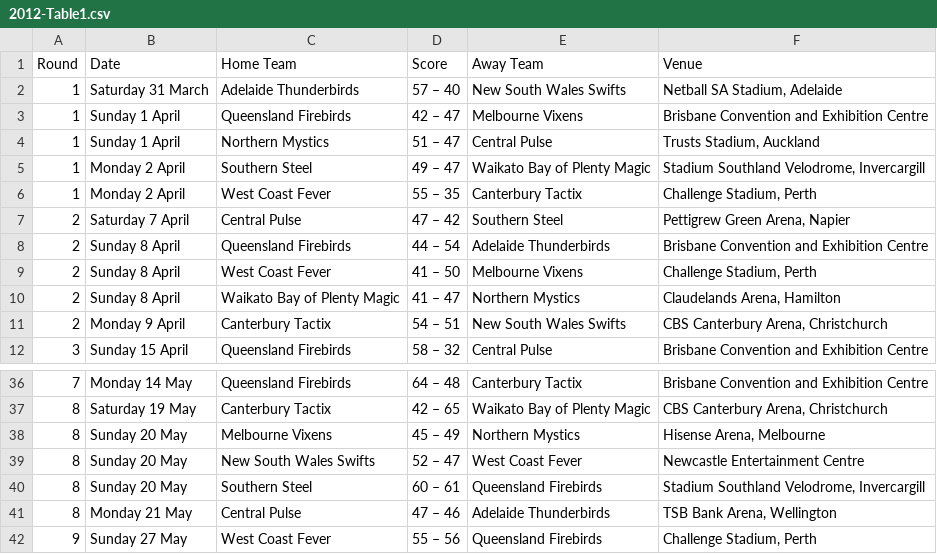
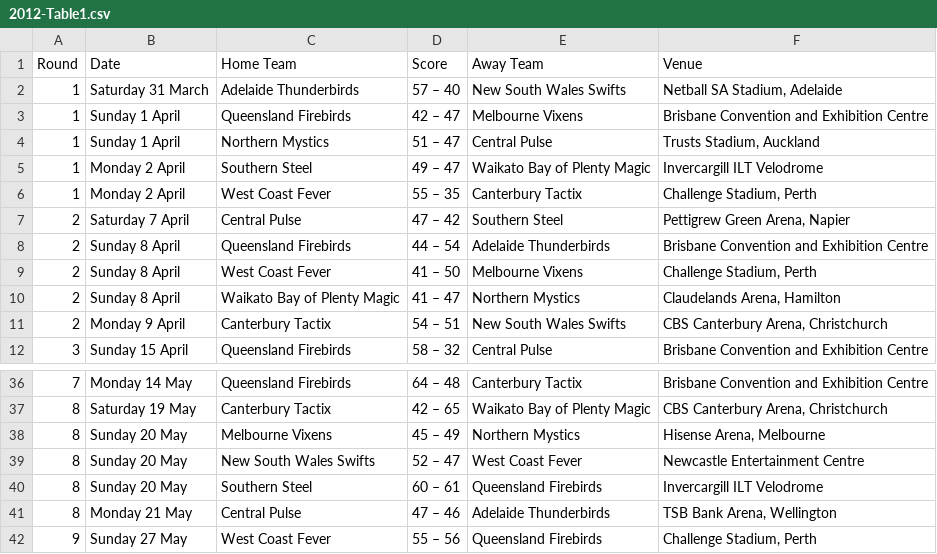
Before and after one commit to GSam/SWEN303, a CSV file: 2012-Table1.csv, drawn as a sheet; only a part is shown, gaps mark what is left out.

```diff
--- a/2012-Table1.csv
+++ b/2012-Table1.csv
@@ -4,3 +4,3 @@ Round,Date,Home Team,Score,Away Team,Venue
 1,Sunday 1 April,Northern Mystics,51 – 47,Central Pulse,"Trusts Stadium, Auckland"
-1,Monday 2 April,Southern Steel,49 – 47,Waikato Bay of Plenty Magic,"Stadium Southland Velodrome, Invercargill"
+1,Monday 2 April,Southern Steel,49 – 47,Waikato Bay of Plenty Magic,"Invercargill ILT Velodrome"
 1,Monday 2 April,West Coast Fever,55 – 35,Canterbury Tactix,"Challenge Stadium, Perth"
@@ -39,3 +39,3 @@ Round,Date,Home Team,Score,Away Team,Venue
 8,Sunday 20 May,New South Wales Swifts,52 – 47,West Coast Fever,Newcastle Entertainment Centre
-8,Sunday 20 May,Southern Steel,60 – 61,Queensland Firebirds,"Stadium Southland Velodrome, Invercargill"
+8,Sunday 20 May,Southern Steel,60 – 61,Queensland Firebirds,"Invercargill ILT Velodrome"
 8,Monday 21 May,Central Pulse,47 – 46,Adelaide Thunderbirds,"TSB Bank Arena, Wellington"
```
Also changed, not shown: 2013-Table1.csv.
